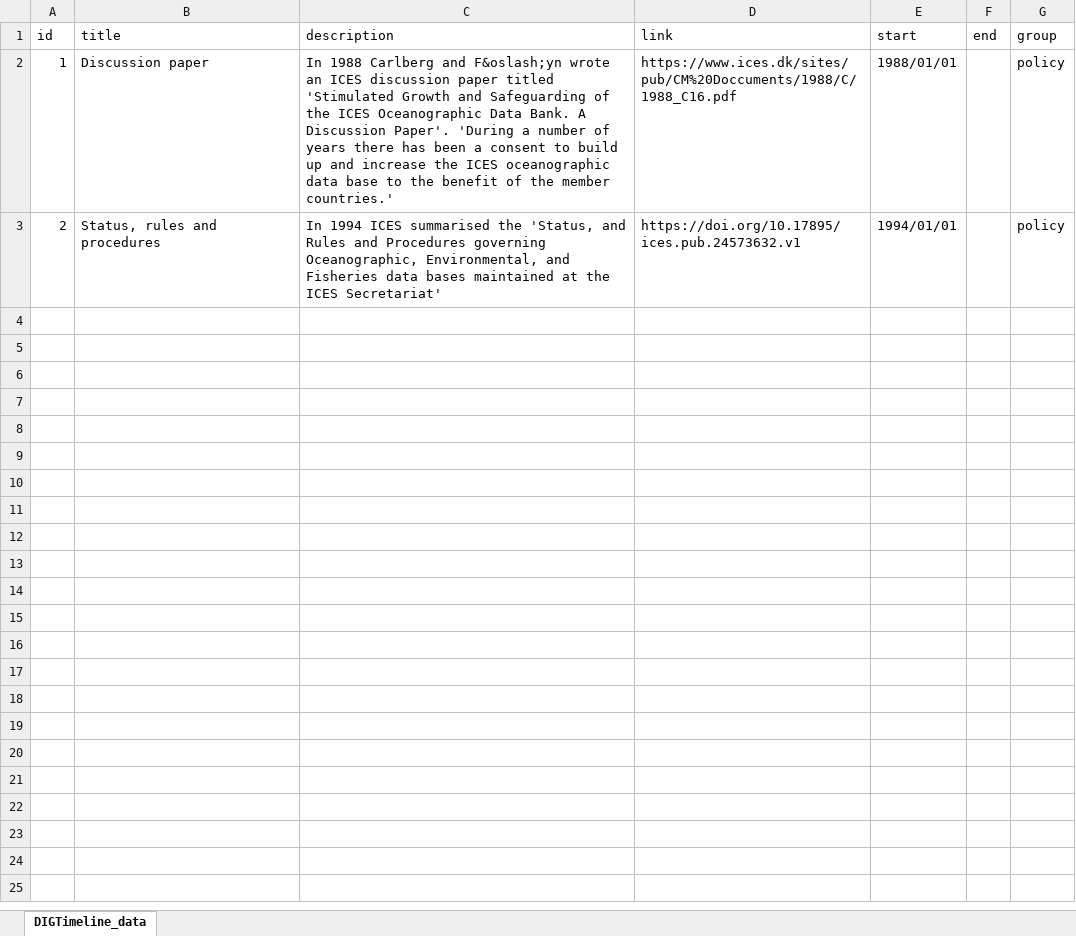
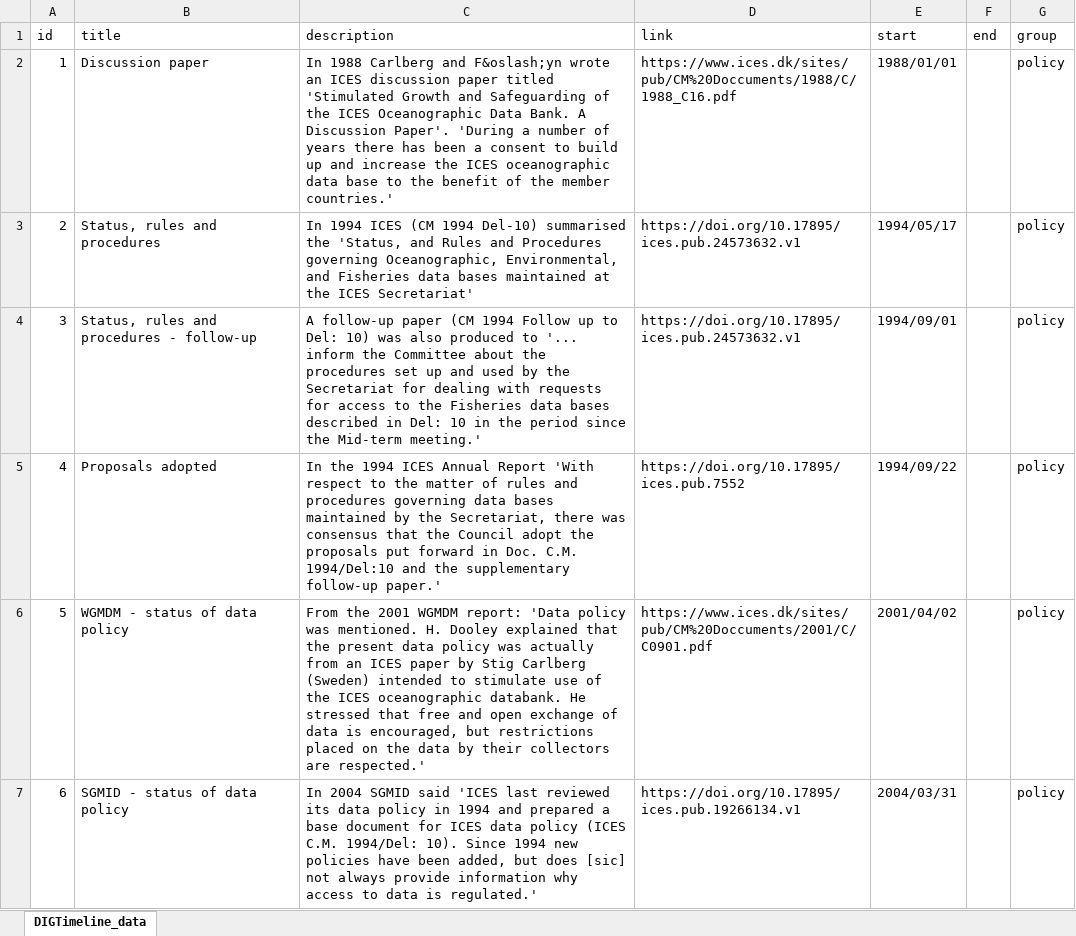
Before and after one commit to davidcurrie2001/DIGTimeline, an Excel workbook: data/DIGTimeline_data.xlsx, sheet DIGTimeline_data, drawn as a sheet; only a part is shown; values as stored, in another font and other column widths than the file's, no borders; the diff covers the shown part only; the diff names each change by its address in the sheet, - before the commit and + after, or states it on an @@ line.

Commit message:
Update data

```diff
--- a/data/DIGTimeline_data.xlsx (sheet DIGTimeline_data)
+++ b/data/DIGTimeline_data.xlsx (sheet DIGTimeline_data)
-C3 (description): …1994 ICES summarised the…
+C3 (description): …1994 ICES (CM 1994 Del-10) summarised the…
-E3 (start): 1994/01/01
+E3 (start): 1994/05/17
+row 4: 3 | Status, rules and procedures - follow-up | A follow-up paper (CM 1994 Follow up to Del: 10) was also produced to '... inform the Committee about the procedures set up and used by the Secretariat for dealing with requests for access to the Fisheries data bases described in Del: 10 in the period since the Mid-term meeting.' | https://doi.org/10.17895/ices.pub.24573632.v1 | 1994/09/01 |  | policy
+row 5: 4 | Proposals adopted | In the 1994 ICES Annual Report 'With respect to the matter of rules and procedures governing data bases maintained by the Secretariat, there was consensus that the Council adopt the proposals put forward in Doc. C.M. 1994/Del:10 and the supplementary follow-up paper.' | https://doi.org/10.17895/ices.pub.7552 | 1994/09/22 |  | policy
+row 6: 5 | WGMDM - status of data policy | From the 2001 WGMDM report: 'Data policy was mentioned. H. Dooley explained that the present data policy was actually from an ICES paper by Stig Carlberg (Sweden) intended to stimulate use of the ICES oceanographic databank. He stressed that free and open exchange of data is encouraged, but restrictions placed on the data by their collectors are respected.' | https://www.ices.dk/sites/pub/CM%20Doccuments/2001/C/C0901.pdf | 2001/04/02 |  | policy
+row 7: 6 | SGMID - status of data policy | In 2004 SGMID said 'ICES last reviewed its data policy in 1994 and prepared a base document for ICES data policy (ICES C.M. 1994/Del: 10). Since 1994 new policies have been added, but does [sic] not always provide information why access to data is regulated.' | https://doi.org/10.17895/ices.pub.19266134.v1 | 2004/03/31 |  | policy
```
Also changed, not shown: 13 added rows elsewhere in this sheet, 2 other files.
